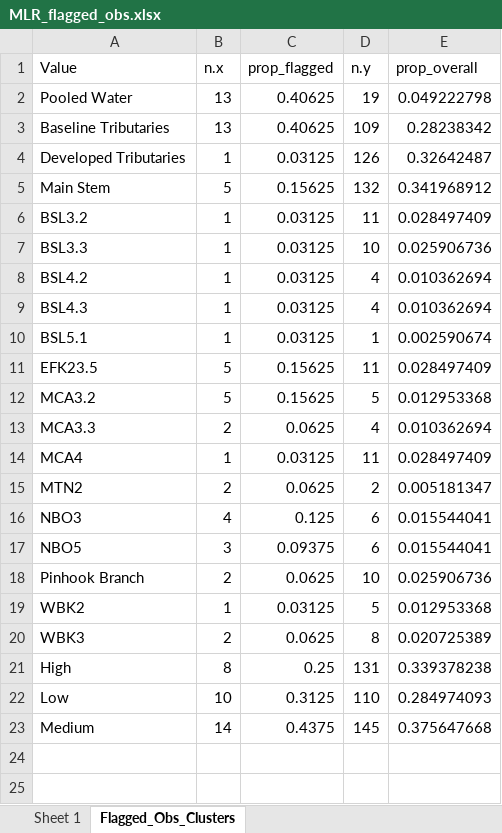
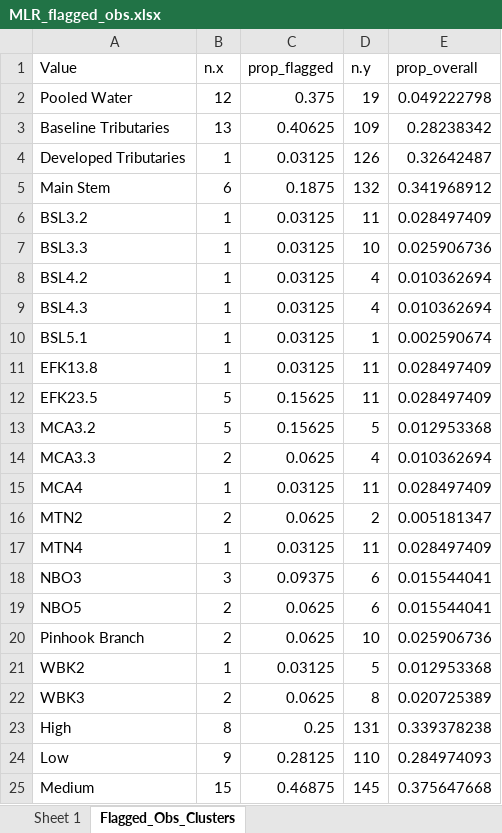
Before and after one commit to cabbiogeo99/Trace-element-bioavailability-spatial-assessment, an Excel workbook: Zinc/5. Statistical data analysis/Multiple linear regression/MLR_flagged_obs.xlsx, sheet Flagged_Obs_Clusters, drawn as a sheet; values as stored, in another font and other column widths than the file's, no borders; addresses are those after the commit; the diff names each change by its address in the sheet, - before the commit and + after, or states it on an @@ line.

```diff
--- a/Zinc/5. Statistical data analysis/Multiple linear regression/MLR_flagged_obs.xlsx (sheet Flagged_Obs_Clusters)
+++ b/Zinc/5. Statistical data analysis/Multiple linear regression/MLR_flagged_obs.xlsx (sheet Flagged_Obs_Clusters)
-B2 (n.x): 13
+B2 (n.x): 12
-C2 (prop_flagged): 0.40625
+C2 (prop_flagged): 0.375
-B5 (n.x): 5
+B5 (n.x): 6
-C5 (prop_flagged): 0.15625
+C5 (prop_flagged): 0.1875
+row 11: EFK13.8 | 1 | 0.03125 | 11 | 0.028497409
+row 17: MTN4 | 1 | 0.03125 | 11 | 0.028497409
-B18 (n.x): 4
+B18 (n.x): 3
-C18 (prop_flagged): 0.125
+C18 (prop_flagged): 0.09375
-B19 (n.x): 3
+B19 (n.x): 2
-C19 (prop_flagged): 0.09375
+C19 (prop_flagged): 0.0625
-B24 (n.x): 10
+B24 (n.x): 9
-C24 (prop_flagged): 0.3125
+C24 (prop_flagged): 0.28125
-B25 (n.x): 14
+B25 (n.x): 15
-C25 (prop_flagged): 0.4375
+C25 (prop_flagged): 0.46875
```
Also changed, not shown: sheet Sheet 1, Copper/5. Statistical data analysis/Multiple linear regression/MLR.xlsx, Copper/5. Statistical data analysis/Multiple linear regression/MLR_flagged_obs.xlsx, 23 other files.
